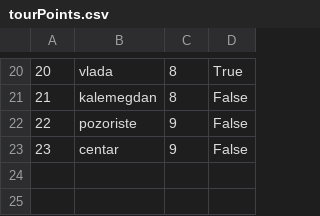
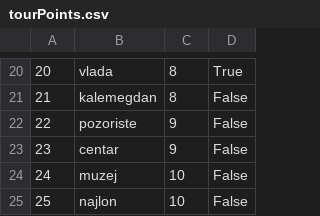
Before and after one commit to Pekseto/SIMS, a CSV file: SIMS-Tourist-Project-main/Tourist-Project/Tourist-Project/Data/tourPoints.csv, drawn as a sheet; only a part is shown, gaps mark what is left out.

```diff
--- a/SIMS-Tourist-Project-main/Tourist-Project/Tourist-Project/Data/tourPoints.csv
+++ b/SIMS-Tourist-Project-main/Tourist-Project/Tourist-Project/Data/tourPoints.csv
@@ -23 +23,3 @@
 23|centar|9|False
+24|muzej|10|False
+25|najlon|10|False
```
Also changed, not shown: SIMS-Tourist-Project-main/Tourist-Project/Tourist-Project/Data/images.csv, SIMS-Tourist-Project-main/Tourist-Project/Tourist-Project/Data/tours.csv, 23 other files.
